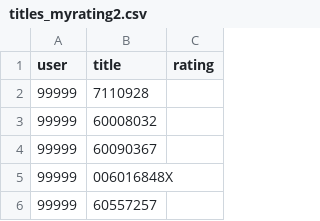
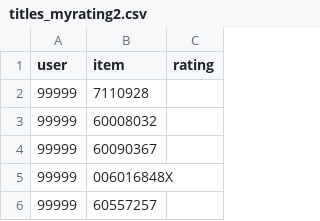
Before and after one commit to dhairavc/DATA612-RecommenderSystems, a CSV file: Final Project/titles_myrating2.csv, drawn as a sheet; only a part is shown.

Commit message:
Add files via upload

```diff
--- a/Final Project/titles_myrating2.csv
+++ b/Final Project/titles_myrating2.csv
@@ -1,2 +1,2 @@
-user,title,rating
+user,item,rating
 99999,7110928,
```
